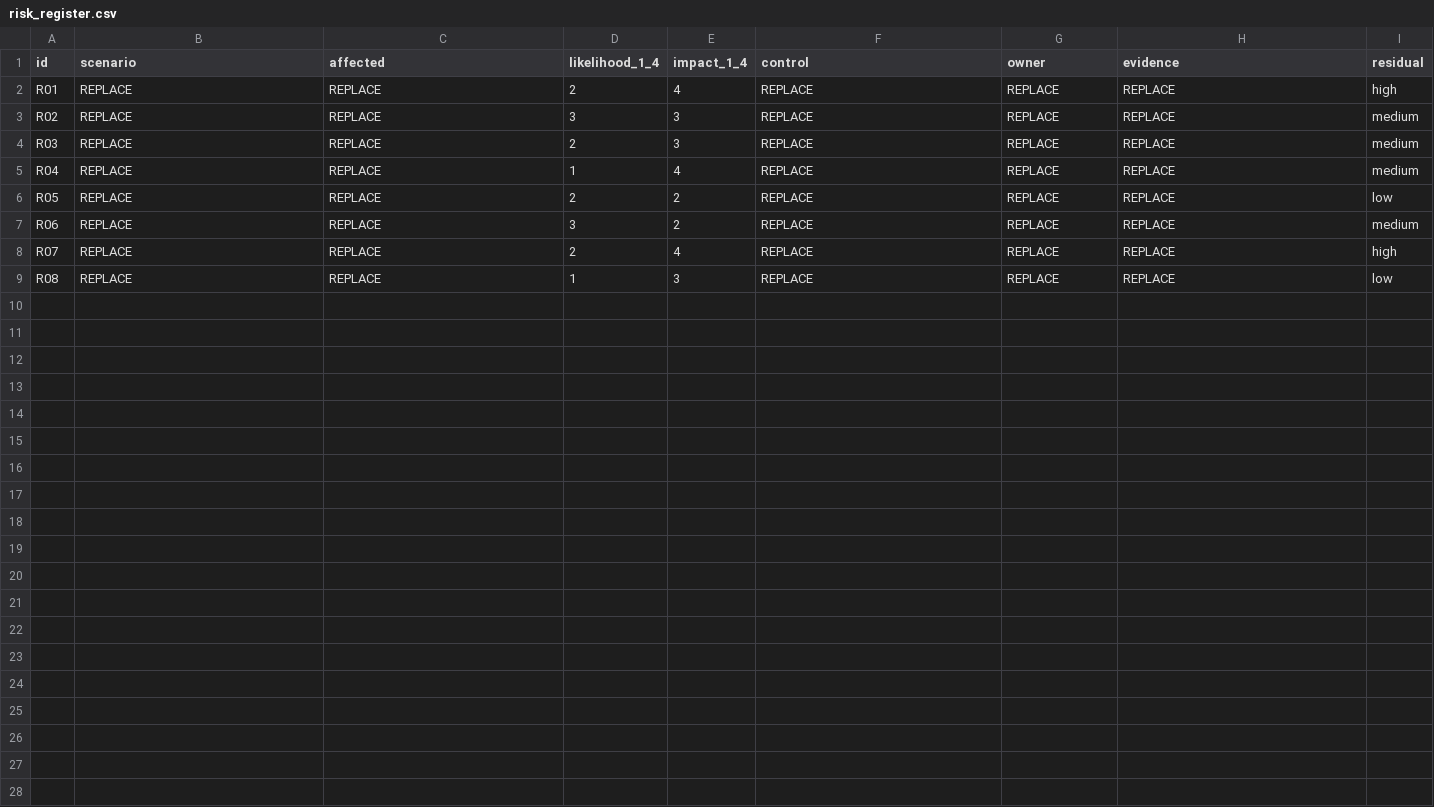
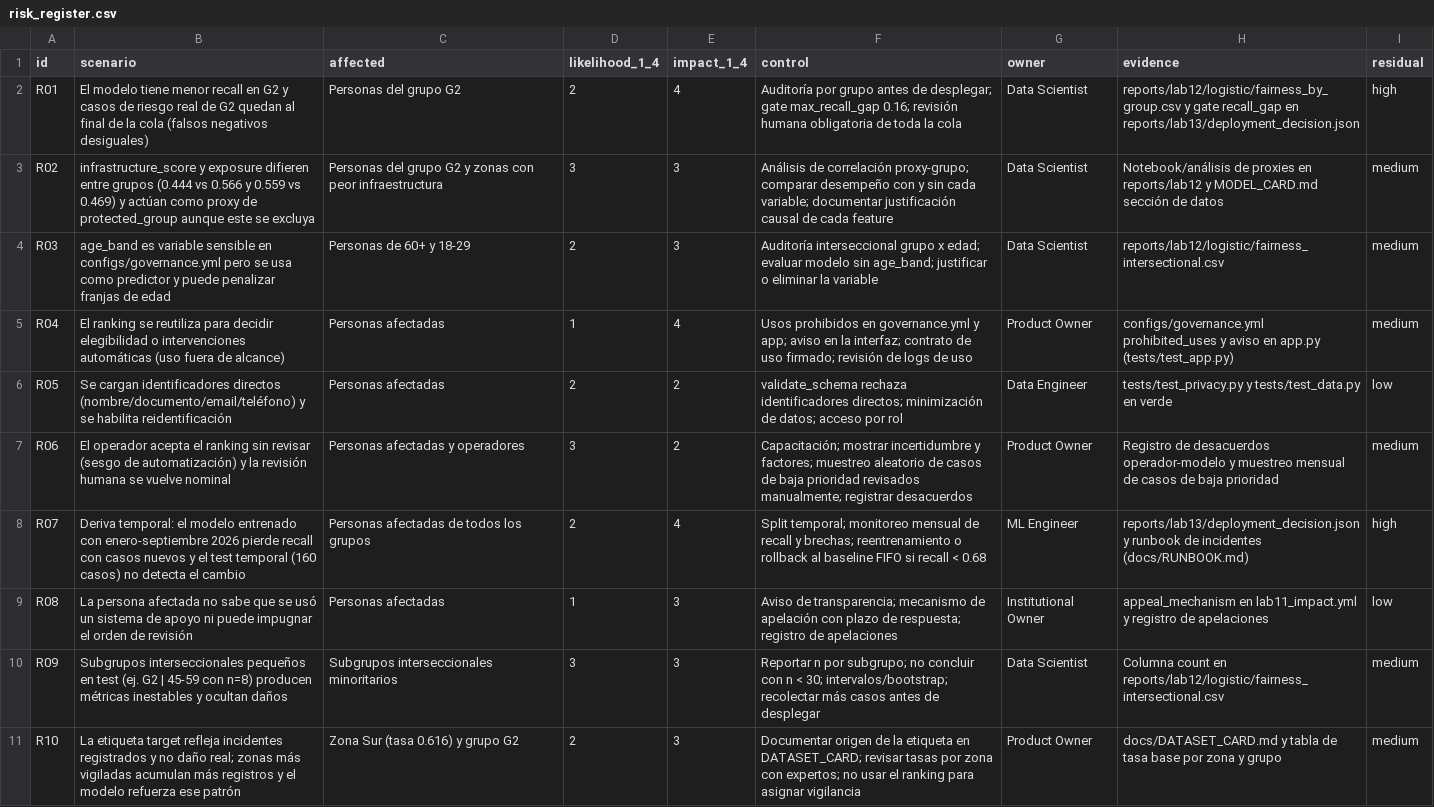
Before and after one commit to RByas/INF8239_U04_Gobernanza_DSS, a CSV file: student_inputs/risk_register.csv, drawn as a sheet.

```diff
--- a/student_inputs/risk_register.csv
+++ b/student_inputs/risk_register.csv
@@ -1,9 +1,11 @@
 id,scenario,affected,likelihood_1_4,impact_1_4,control,owner,evidence,residual
-R01,REPLACE,REPLACE,2,4,REPLACE,REPLACE,REPLACE,high
-R02,REPLACE,REPLACE,3,3,REPLACE,REPLACE,REPLACE,medium
-R03,REPLACE,REPLACE,2,3,REPLACE,REPLACE,REPLACE,medium
-R04,REPLACE,REPLACE,1,4,REPLACE,REPLACE,REPLACE,medium
-R05,REPLACE,REPLACE,2,2,REPLACE,REPLACE,REPLACE,low
-R06,REPLACE,REPLACE,3,2,REPLACE,REPLACE,REPLACE,medium
-R07,REPLACE,REPLACE,2,4,REPLACE,REPLACE,REPLACE,high
-R08,REPLACE,REPLACE,1,3,REPLACE,REPLACE,REPLACE,low
+R01,El modelo tiene menor recall en G2 y casos de riesgo real de G2 quedan al final de la cola (falsos negativos desiguales),Personas del grupo G2,2,4,Auditoría por grupo antes de desplegar; gate max_recall_gap 0.16; revisión humana obligatoria de toda la cola,Data Scientist,reports/lab12/logistic/fairness_by_group.csv y gate recall_gap en reports/lab13/deployment_decision.json,high
+R02,infrastructure_score y exposure difieren entre grupos (0.444 vs 0.566 y 0.559 vs 0.469) y actúan como proxy de protected_group aunque este se excluya,Personas del grupo G2 y zonas con peor infraestructura,3,3,Análisis de correlación proxy-grupo; comparar desempeño con y sin cada variable; documentar justificación causal de cada feature,Data Scientist,Notebook/análisis de proxies en reports/lab12 y MODEL_CARD.md sección de datos,medium
+R03,age_band es variable sensible en configs/governance.yml pero se usa como predictor y puede penalizar franjas de edad,Personas de 60+ y 18-29,2,3,Auditoría interseccional grupo x edad; evaluar modelo sin age_band; justificar o eliminar la variable,Data Scientist,reports/lab12/logistic/fairness_intersectional.csv,medium
+R04,El ranking se reutiliza para decidir elegibilidad o intervenciones automáticas (uso fuera de alcance),Personas afectadas,1,4,Usos prohibidos en governance.yml y app; aviso en la interfaz; contrato de uso firmado; revisión de logs de uso,Product Owner,configs/governance.yml prohibited_uses y aviso en app.py (tests/test_app.py),medium
+R05,Se cargan identificadores directos (nombre/documento/email/teléfono) y se habilita reidentificación,Personas afectadas,2,2,validate_schema rechaza identificadores directos; minimización de datos; acceso por rol,Data Engineer,tests/test_privacy.py y tests/test_data.py en verde,low
+R06,El operador acepta el ranking sin revisar (sesgo de automatización) y la revisión humana se vuelve nominal,Personas afectadas y operadores,3,2,Capacitación; mostrar incertidumbre y factores; muestreo aleatorio de casos de baja prioridad revisados manualmente; registrar desacuerdos,Product Owner,Registro de desacuerdos operador-modelo y muestreo mensual de casos de baja prioridad,medium
+R07,Deriva temporal: el modelo entrenado con enero-septiembre 2026 pierde recall con casos nuevos y el test temporal (160 casos) no detecta el cambio,Personas afectadas de todos los grupos,2,4,Split temporal; monitoreo mensual de recall y brechas; reentrenamiento o rollback al baseline FIFO si recall < 0.68,ML Engineer,reports/lab13/deployment_decision.json y runbook de incidentes (docs/RUNBOOK.md),high
+R08,La persona afectada no sabe que se usó un sistema de apoyo ni puede impugnar el orden de revisión,Personas afectadas,1,3,Aviso de transparencia; mecanismo de apelación con plazo de respuesta; registro de apelaciones,Institutional Owner,appeal_mechanism en lab11_impact.yml y registro de apelaciones,low
+R09,Subgrupos interseccionales pequeños en test (ej. G2 | 45-59 con n=8) producen métricas inestables y ocultan daños,Subgrupos interseccionales minoritarios,3,3,Reportar n por subgrupo; no concluir con n < 30; intervalos/bootstrap; recolectar más casos antes de desplegar,Data Scientist,Columna count en reports/lab12/logistic/fairness_intersectional.csv,medium
+R10,La etiqueta target refleja incidentes registrados y no daño real; zonas más vigiladas acumulan más registros y el modelo refuerza ese patrón,Zona Sur (tasa 0.616) y grupo G2,2,3,Documentar origen de la etiqueta en DATASET_CARD; revisar tasas por zona con expertos; no usar el ranking para asignar vigilancia,Product Owner,docs/DATASET_CARD.md y tabla de tasa base por zona y grupo,medium
```
Also changed, not shown: student_inputs/stakeholders.csv, 6 other files.
